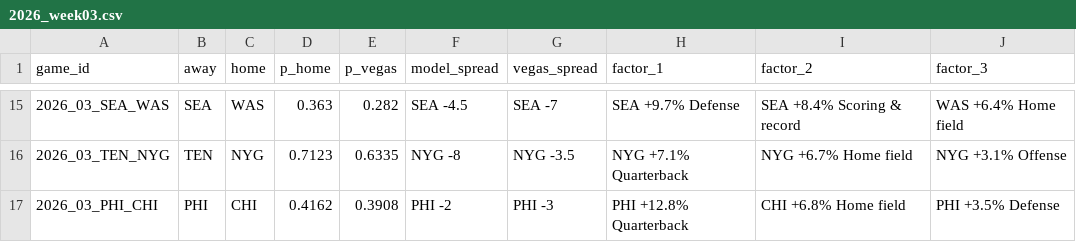
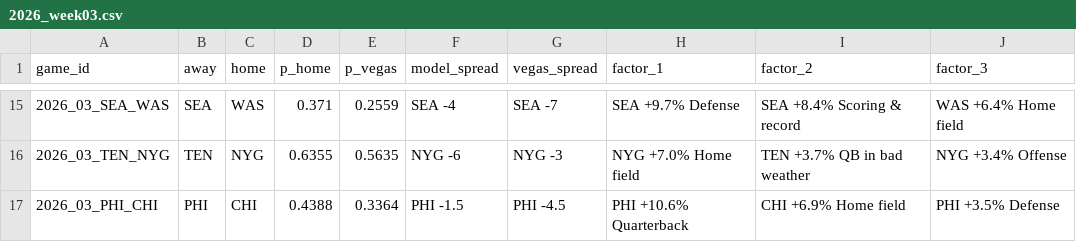
Before and after one commit to arinb44/NFLGamePredictorModel, a CSV file: reports/predictions/2026_week03.csv, drawn as a sheet; only a part is shown, gaps mark what is left out; the diff covers the shown part only.

```diff
--- a/reports/predictions/2026_week03.csv
+++ b/reports/predictions/2026_week03.csv
@@ -15,3 +15,3 @@ game_id,away,home,p_home,p_vegas,model_spread,vegas_spread,factor_1,factor_2,fac
-2026_03_SEA_WAS,SEA,WAS,0.363,0.282,SEA -4.5,SEA -7,SEA +9.7% Defense,SEA +8.4% Scoring & record,WAS +6.4% Home field
-2026_03_TEN_NYG,TEN,NYG,0.7123,0.6335,NYG -8,NYG -3.5,NYG +7.1% Quarterback,NYG +6.7% Home field,NYG +3.1% Offense
-2026_03_PHI_CHI,PHI,CHI,0.4162,0.3908,PHI -2,PHI -3,PHI +12.8% Quarterback,CHI +6.8% Home field,PHI +3.5% Defense
+2026_03_SEA_WAS,SEA,WAS,0.371,0.2559,SEA -4,SEA -7,SEA +9.7% Defense,SEA +8.4% Scoring & record,WAS +6.4% Home field
+2026_03_TEN_NYG,TEN,NYG,0.6355,0.5635,NYG -6,NYG -3,NYG +7.0% Home field,TEN +3.7% QB in bad weather,NYG +3.4% Offense
+2026_03_PHI_CHI,PHI,CHI,0.4388,0.3364,PHI -1.5,PHI -4.5,PHI +10.6% Quarterback,CHI +6.9% Home field,PHI +3.5% Defense
```
Also changed, not shown: 32 edited cells elsewhere in this file, reports/live_tracking.csv.
